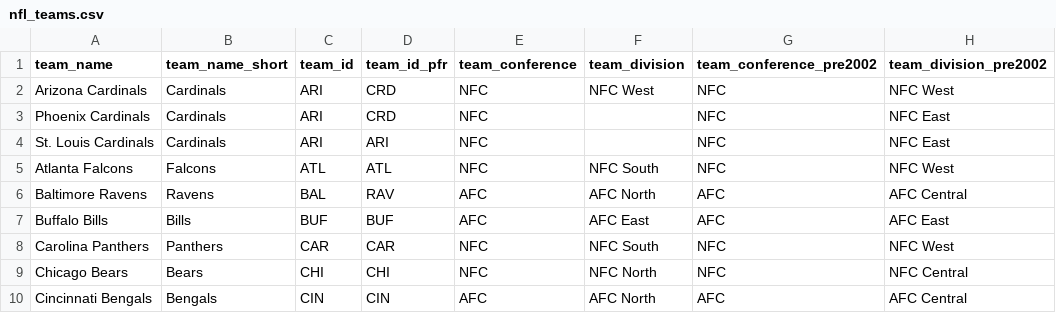
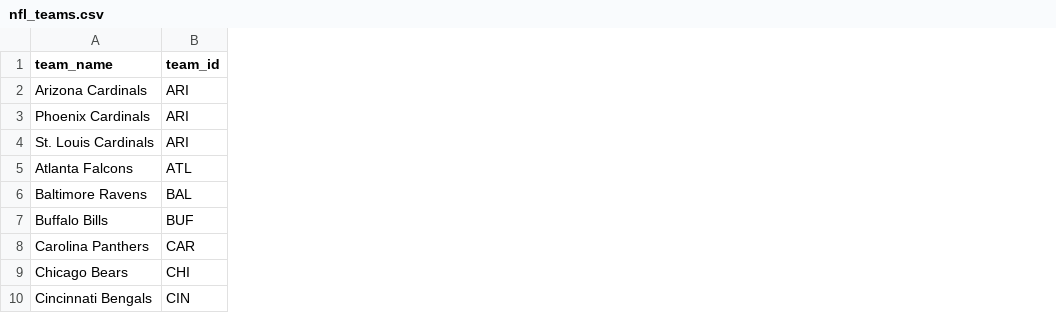
Before and after one commit to HagenSR/NFL_Pick_6_Analysis, a CSV file: data/nfl_teams.csv, drawn as a sheet; only a part is shown; the diff names each change by its address in the sheet, - before the commit and + after, or states it on an @@ line.

Commit message:
Added new data Added convert_csv_to_json

```diff
--- a/data/nfl_teams.csv
+++ b/data/nfl_teams.csv
-column B (team_name_short), rows 2-10: Cardinals | Cardinals | Cardinals | Falcons | Ravens | Bills | Panthers | Bears | Bengals
-column D (team_id_pfr), rows 2-10: CRD | CRD | ARI | ATL | RAV | BUF | CAR | CHI | CIN
-column E (team_conference), rows 2-10: NFC | NFC | NFC | NFC | AFC | AFC | NFC | NFC | AFC
-column F (team_division), rows 2-10: NFC West |  |  | NFC South | AFC North | AFC East | NFC South | NFC North | AFC North
-column G (team_conference_pre2002), rows 2-10: NFC | NFC | NFC | NFC | AFC | AFC | NFC | NFC | AFC
-column H (team_division_pre2002), rows 2-10: NFC West | NFC East | NFC East | NFC West | AFC Central | AFC East | NFC West | NFC Central | AFC Central
```
Also changed, not shown: 4 other files.
